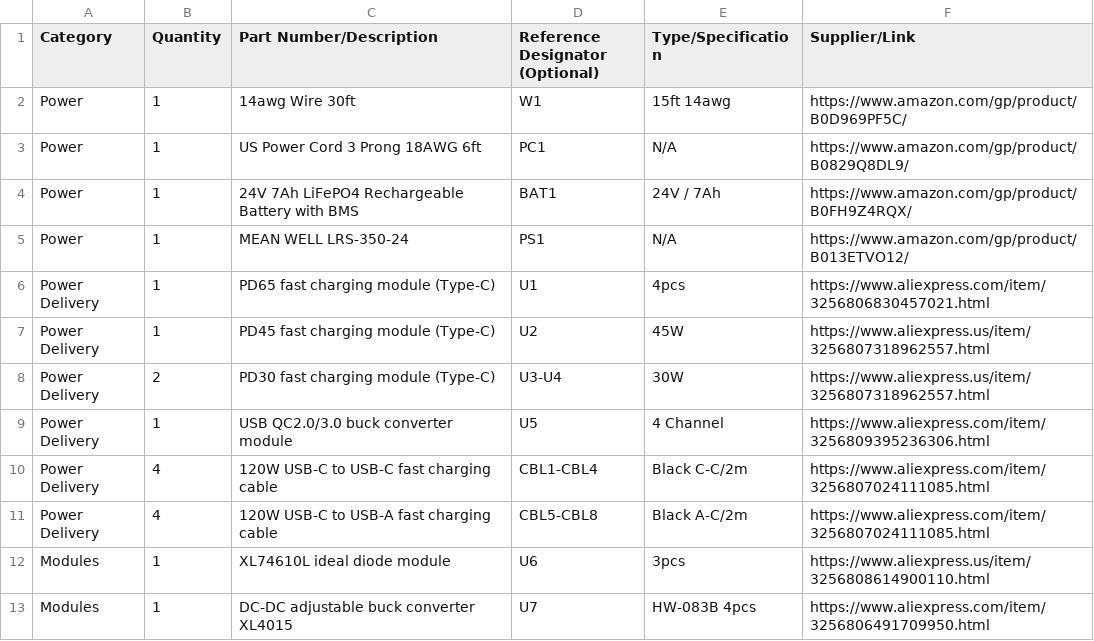
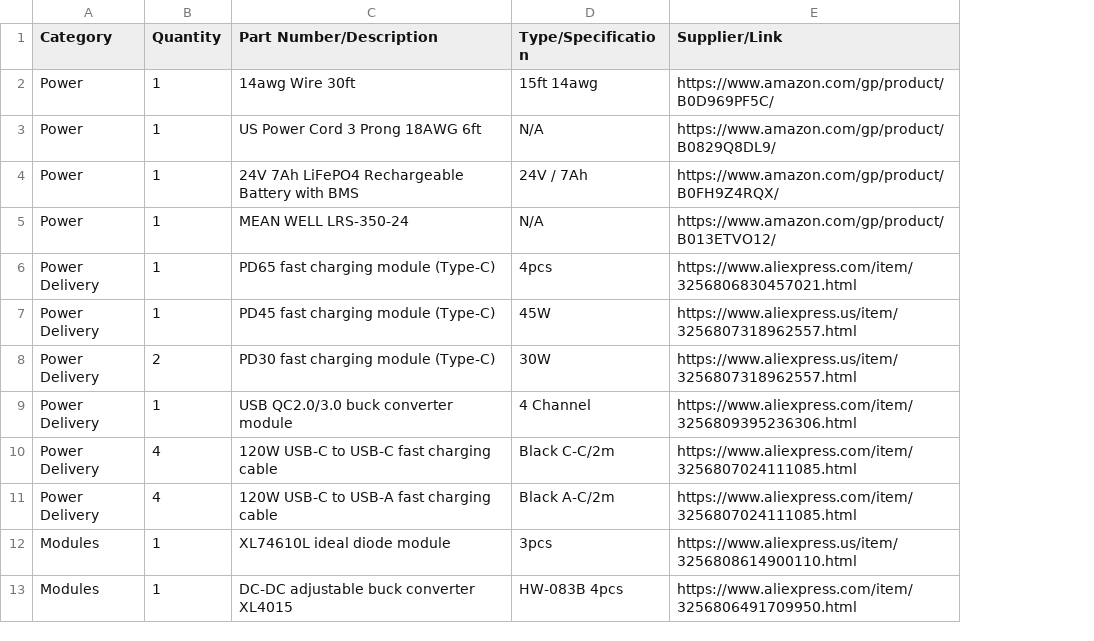
Before and after one commit to 22yeets22/MacroUPS, a CSV file: BOM.csv, drawn as a sheet; only a part is shown; the diff names each change by its address in the sheet, - before the commit and + after, or states it on an @@ line.

Commit message:
Fix BOM.csv formatting and header alignment

```diff
--- a/BOM.csv
+++ b/BOM.csv
-column D (Reference Designator (Optional)), rows 2-13: W1 | PC1 | BAT1 | PS1 | U1 | U2 | U3-U4 | U5 | CBL1-CBL4 | CBL5-CBL8 | U6 | U7
```
